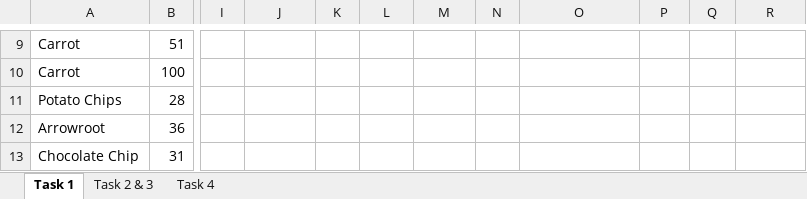
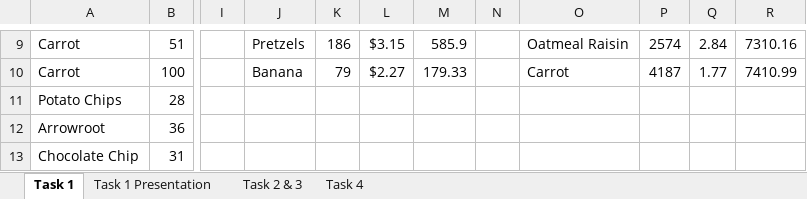
Before and after one commit to Nathan-Bransby-NMT/Dual-Diploma-2024, an Excel workbook: Semester-2/Data-and-Machine-Learning/Assessments/AT1-OptimisingPrice-Presentation/Price-TEMPLATE - Copy.xlsx, sheet Task 1, drawn as a sheet; only a part is shown, gaps mark what is left out; values as stored, in another font and other column widths than the file's, no borders; table styles not drawn; the diff covers the shown part only; the diff names each change by its address in the sheet, - before the commit and + after, or states it on an @@ line.

Commit message:
Data&ML: Work on AT1 presentation.

```diff
--- a/Semester-2/Data-and-Machine-Learning/Assessments/AT1-OptimisingPrice-Presentation/Price-TEMPLATE - Copy.xlsx (sheet Task 1)
+++ b/Semester-2/Data-and-Machine-Learning/Assessments/AT1-OptimisingPrice-Presentation/Price-TEMPLATE - Copy.xlsx (sheet Task 1)
+sheet tab: Task 1 Presentation
-J9: (empty)
+J9: Pretzels
-K9: (empty)
+K9: 186
-L9: (empty)
+L9: $3.15
-M9: (empty)
+M9: 585.9
-O9: (empty)
+O9: Oatmeal Raisin
-P9: (empty)
+P9: 2574
-Q9: (empty)
+Q9: 2.84
-R9: (empty)
+R9: 7310.16
-J10: (empty)
+J10: Banana
-K10: (empty)
+K10: 79
-L10: (empty)
+L10: $2.27
-M10: (empty)
+M10: 179.33
-O10: (empty)
+O10: Carrot
-P10: (empty)
+P10: 4187
-Q10: (empty)
+Q10: 1.77
-R10: (empty)
+R10: 7410.99
```
Also changed, not shown: 64 edited cells elsewhere in this sheet, Semester-2/Data-and-Machine-Learning/Assessments/AT1-OptimisingPrice-Presentation/AssessmentTask01_presentation.xlsx, 5 other files.
